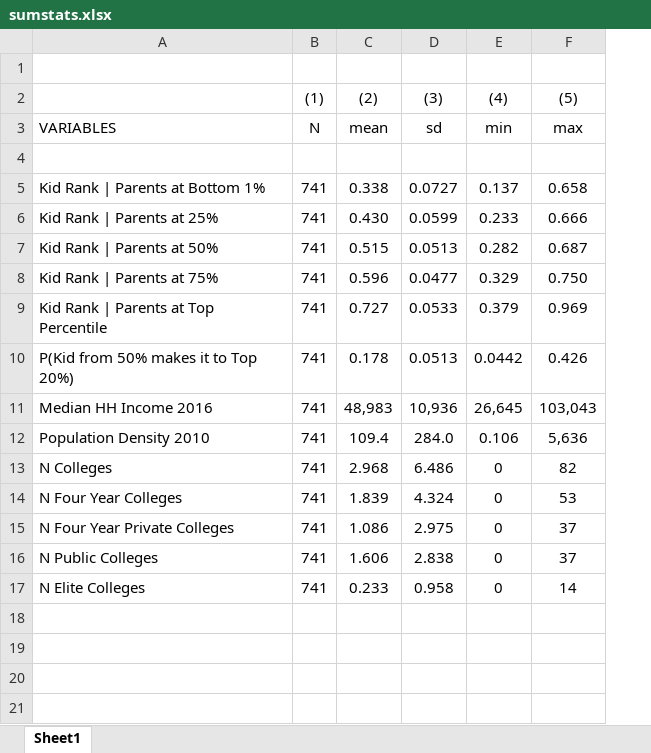
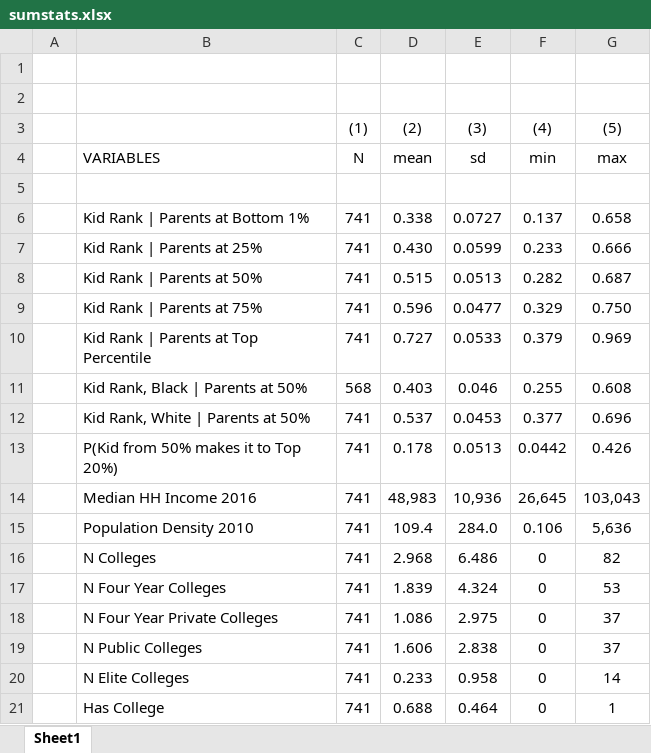
Before and after one commit to c-hatoma/geography-and-college-access, an Excel workbook: sumstats.xlsx, sheet Sheet1, drawn as a sheet; values as stored, in another font and other column widths than the file's, no borders; addresses are those after the commit; the diff names each change by its address in the sheet, - before the commit and + after, or states it on an @@ line.

Commit message:
Add files via upload
revised sum stats table and image

```diff
--- a/sumstats.xlsx (sheet Sheet1)
+++ b/sumstats.xlsx (sheet Sheet1)
+column A, empty
+row 1: (empty)
+row 11:  | Kid Rank, Black | Parents at 50% | 568 | 0.403 | 0.046 | 0.255 | 0.608
+row 12:  | Kid Rank, White | Parents at 50% | 741 | 0.537 | 0.0453 | 0.377 | 0.696
+row 21:  | Has College | 741 | 0.688 | 0.464 | 0 | 1
```
Also changed, not shown: 1 other file.
